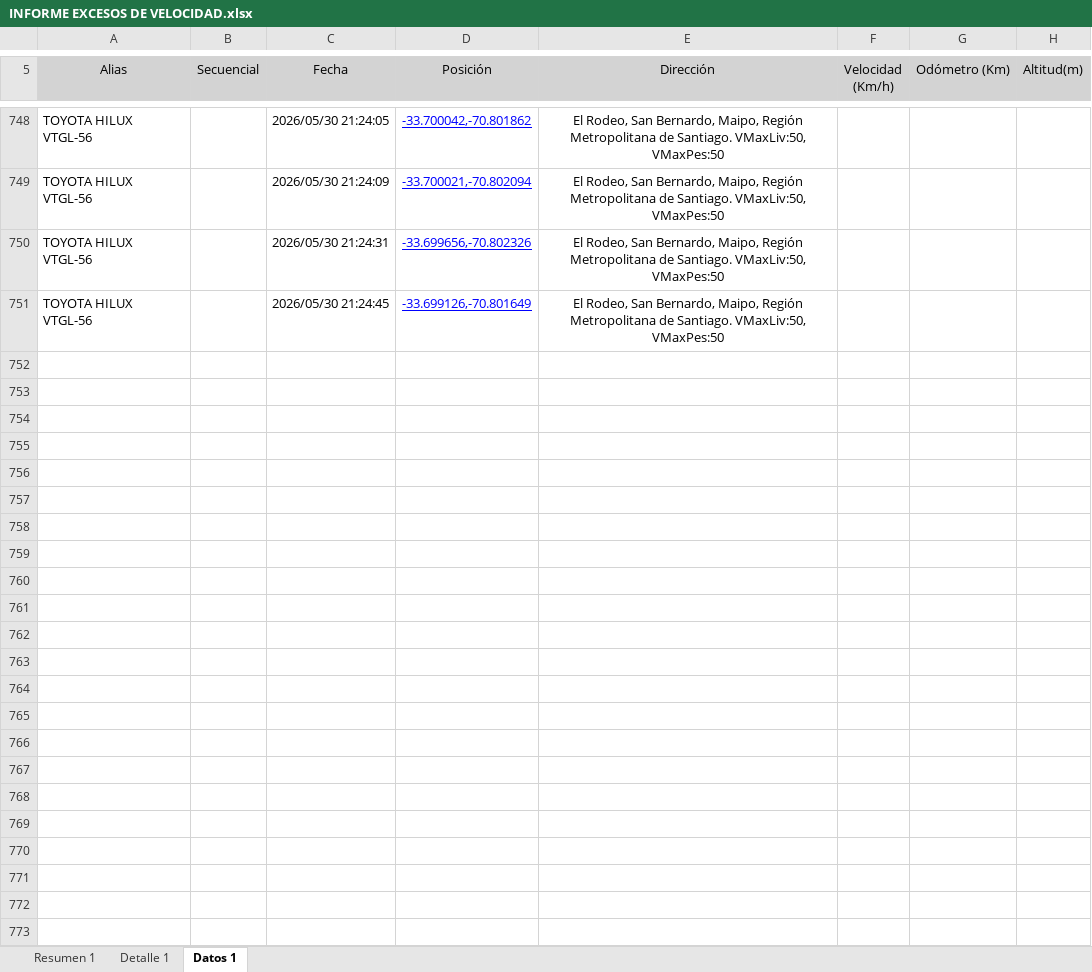
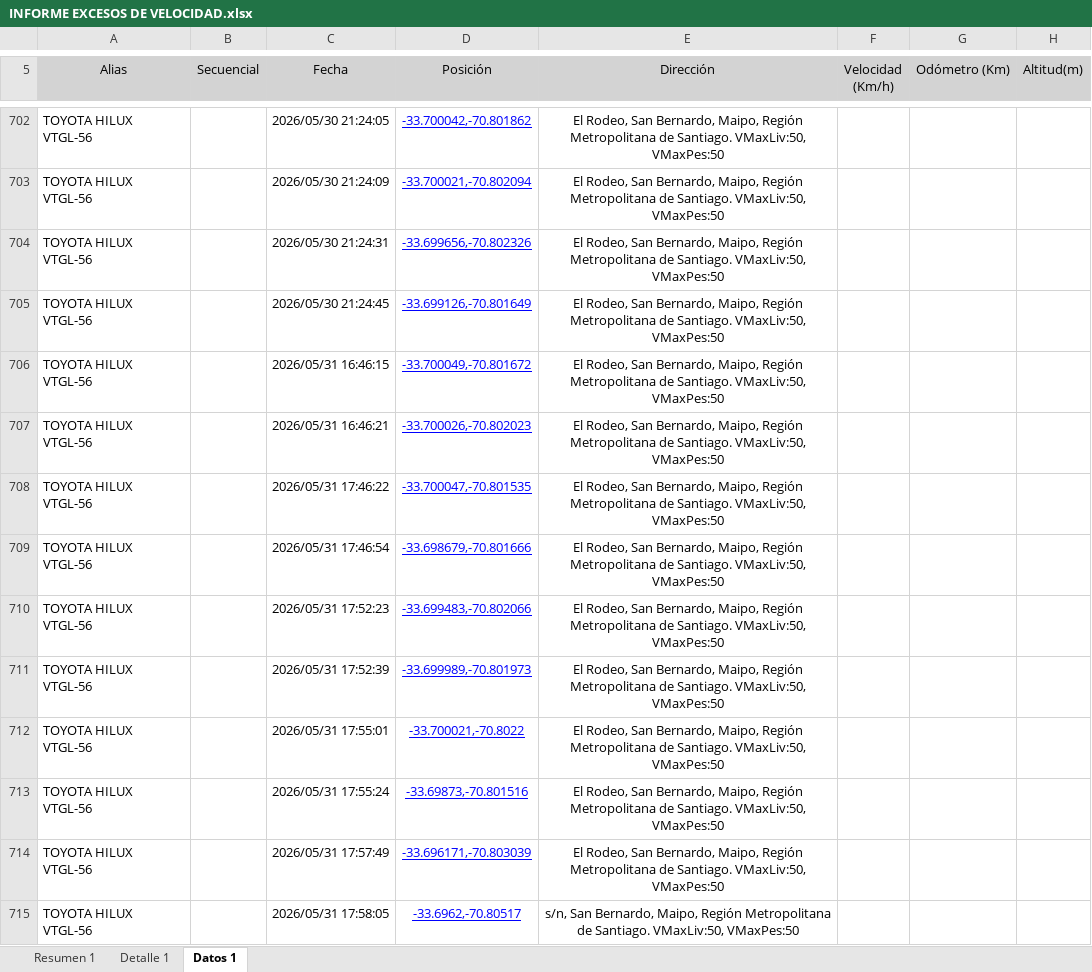
Before and after one commit to WurfelSPA/tracklink-santamarta, an Excel workbook: INFORME EXCESOS DE VELOCIDAD.xlsx, sheet Datos 1, drawn as a sheet; only a part is shown, gaps mark what is left out; values as stored, in another font and other column widths than the file's, no borders; table styles not drawn; the diff covers the shown part only; the diff names each change by its address in the sheet, - before the commit and + after, or states it on an @@ line.

```diff
--- a/INFORME EXCESOS DE VELOCIDAD.xlsx (sheet Datos 1)
+++ b/INFORME EXCESOS DE VELOCIDAD.xlsx (sheet Datos 1)
+row 706: TOYOTA HILUX VTGL-56 |  | 2026/05/31 16:46:15 | -33.700049,-70.801672 | El Rodeo, San Bernardo, Maipo, Región Metropolitana de Santiago. VMaxLiv:50, VMaxPes:50
+row 707: TOYOTA HILUX VTGL-56 |  | 2026/05/31 16:46:21 | -33.700026,-70.802023 | El Rodeo, San Bernardo, Maipo, Región Metropolitana de Santiago. VMaxLiv:50, VMaxPes:50
+row 708: TOYOTA HILUX VTGL-56 |  | 2026/05/31 17:46:22 | -33.700047,-70.801535 | El Rodeo, San Bernardo, Maipo, Región Metropolitana de Santiago. VMaxLiv:50, VMaxPes:50
+row 709: TOYOTA HILUX VTGL-56 |  | 2026/05/31 17:46:54 | -33.698679,-70.801666 | El Rodeo, San Bernardo, Maipo, Región Metropolitana de Santiago. VMaxLiv:50, VMaxPes:50
+row 710: TOYOTA HILUX VTGL-56 |  | 2026/05/31 17:52:23 | -33.699483,-70.802066 | El Rodeo, San Bernardo, Maipo, Región Metropolitana de Santiago. VMaxLiv:50, VMaxPes:50
+row 711: TOYOTA HILUX VTGL-56 |  | 2026/05/31 17:52:39 | -33.699989,-70.801973 | El Rodeo, San Bernardo, Maipo, Región Metropolitana de Santiago. VMaxLiv:50, VMaxPes:50
+row 712: TOYOTA HILUX VTGL-56 |  | 2026/05/31 17:55:01 | -33.700021,-70.8022 | El Rodeo, San Bernardo, Maipo, Región Metropolitana de Santiago. VMaxLiv:50, VMaxPes:50
+row 713: TOYOTA HILUX VTGL-56 |  | 2026/05/31 17:55:24 | -33.69873,-70.801516 | El Rodeo, San Bernardo, Maipo, Región Metropolitana de Santiago. VMaxLiv:50, VMaxPes:50
+row 714: TOYOTA HILUX VTGL-56 |  | 2026/05/31 17:57:49 | -33.696171,-70.803039 | El Rodeo, San Bernardo, Maipo, Región Metropolitana de Santiago. VMaxLiv:50, VMaxPes:50
+row 715: TOYOTA HILUX VTGL-56 |  | 2026/05/31 17:58:05 | -33.6962,-70.80517 | s/n, San Bernardo, Maipo, Región Metropolitana de Santiago. VMaxLiv:50, VMaxPes:50
```
Also changed, not shown: 20 added rows, 46 removed rows and 310 edited cells elsewhere in this sheet, sheet Detalle 1, sheet Resumen 1.
